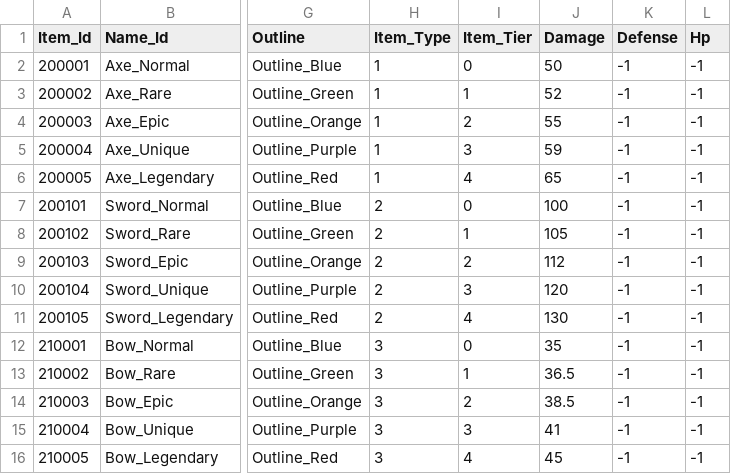
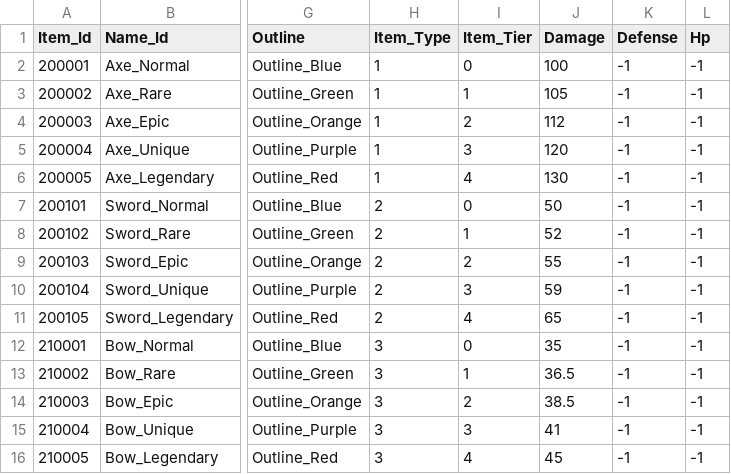
Before and after one commit to qkrkwl6666/TangTangHuru, a CSV file: Assets/08.DataTable/Item.csv, drawn as a sheet; only a part is shown, gaps mark what is left out; the diff names each change by its address in the sheet, - before the commit and + after, or states it on an @@ line.

```diff
--- a/Assets/08.DataTable/Item.csv
+++ b/Assets/08.DataTable/Item.csv
-J2 (Damage): 50
+J2 (Damage): 100
-J3 (Damage): 52
+J3 (Damage): 105
-J4 (Damage): 55
+J4 (Damage): 112
-J5 (Damage): 59
+J5 (Damage): 120
-J6 (Damage): 65
+J6 (Damage): 130
-J7 (Damage): 100
+J7 (Damage): 50
-J8 (Damage): 105
+J8 (Damage): 52
-J9 (Damage): 112
+J9 (Damage): 55
-J10 (Damage): 120
+J10 (Damage): 59
-J11 (Damage): 130
+J11 (Damage): 65
```
Also changed, not shown: 11 other files.
